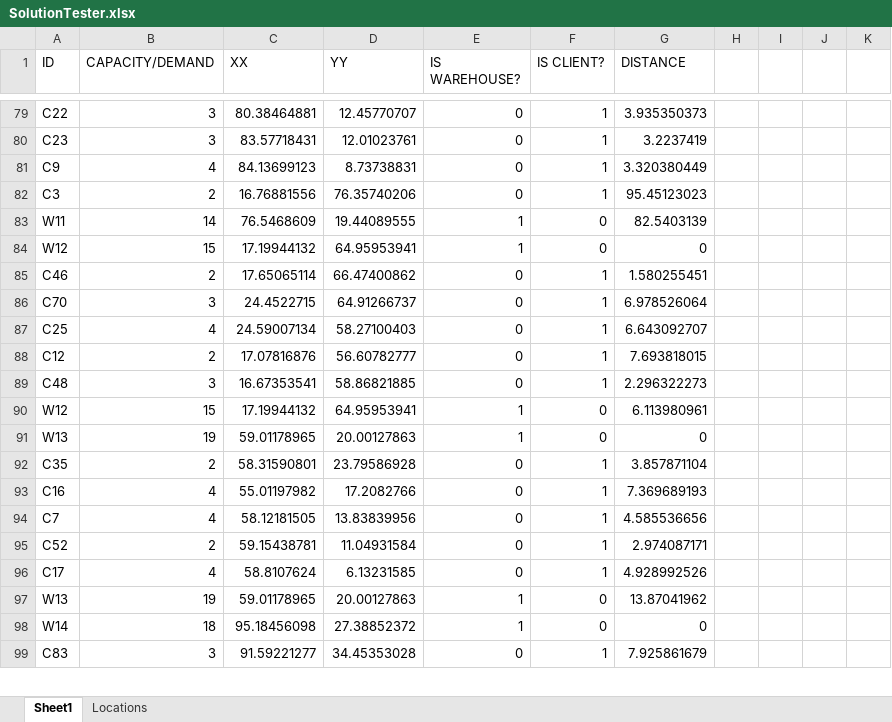
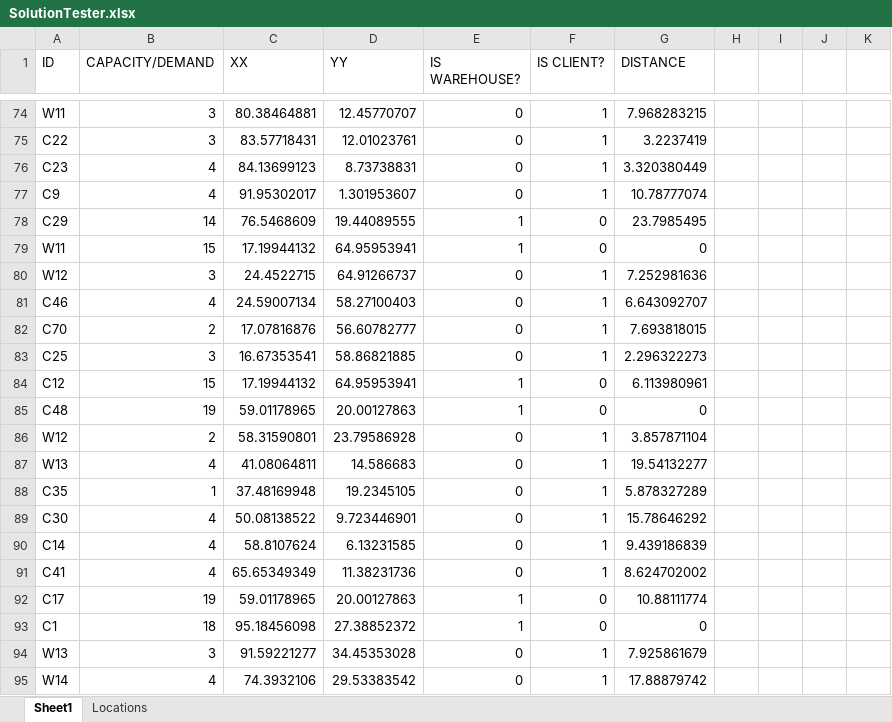
Before and after one commit to ertykiko/SADE, an Excel workbook: SolutionTester.xlsx, sheet Sheet1, drawn as a sheet; only a part is shown, gaps mark what is left out; values as stored, in another font and other column widths than the file's, no borders; removed rows and columns are numbered as before the commit, all else as after; the diff covers the shown part only; the diff names each change by its address in the sheet, - before the commit and + after, or states it on an @@ line.

```diff
--- a/SolutionTester.xlsx (sheet Sheet1)
+++ b/SolutionTester.xlsx (sheet Sheet1)
-A74 (ID): C22
+A74 (ID): W11
-G74 (DISTANCE): 3.935350373
+G74 (DISTANCE): 7.968283215
-A75 (ID): C23
+A75 (ID): C22
-A76 (ID): C9
+A76 (ID): C23
-row 82: C3 | 2 | 16.76881556 | 76.35740206 | 0 | 1 | 95.45123023
+row 77: C9 | 4 | 91.95302017 | 1.301953607 | 0 | 1 | 10.78777074
-A78 (ID): W11
+A78 (ID): C29
-G78 (DISTANCE): 82.5403139
+G78 (DISTANCE): 23.7985495
-A79 (ID): W12
+A79 (ID): W11
-row 85: C46 | 2 | 17.65065114 | 66.47400862 | 0 | 1 | 1.580255451
-A80 (ID): C70
+A80 (ID): W12
-G80 (DISTANCE): 6.978526064
+G80 (DISTANCE): 7.252981636
-A81 (ID): C25
+A81 (ID): C46
-A82 (ID): C12
+A82 (ID): C70
-A83 (ID): C48
+A83 (ID): C25
-A84 (ID): W12
+A84 (ID): C12
-A85 (ID): W13
+A85 (ID): C48
-A86 (ID): C35
+A86 (ID): W12
-row 93: C16 | 4 | 55.01197982 | 17.2082766 | 0 | 1 | 7.369689193
@@ row 94 moved to row 15: C7 @@
@@ row 95 moved to row 16: C52 @@
+row 87: W13 | 4 | 41.08064811 | 14.586683 | 0 | 1 | 19.54132277
+row 88: C35 | 1 | 37.48169948 | 19.2345105 | 0 | 1 | 5.878327289
+row 89: C30 | 4 | 50.08138522 | 9.723446901 | 0 | 1 | 15.78646292
-A90 (ID): C17
+A90 (ID): C14
-G90 (DISTANCE): 4.928992526
+G90 (DISTANCE): 9.439186839
+row 91: C41 | 4 | 65.65349349 | 11.38231736 | 0 | 1 | 8.624702002
-A92 (ID): W13
+A92 (ID): C17
-G92 (DISTANCE): 13.87041962
+G92 (DISTANCE): 10.88111774
-A93 (ID): W14
+A93 (ID): C1
-A94 (ID): C83
+A94 (ID): W13
+row 95: W14 | 4 | 74.3932106 | 29.53383542 | 0 | 1 | 17.88879742
```
Also changed, not shown: 39 added rows, 42 removed rows, 2 moved rows, 39 edited cells and cell formats elsewhere in this sheet, formulas that keep their value, 31 other files.
